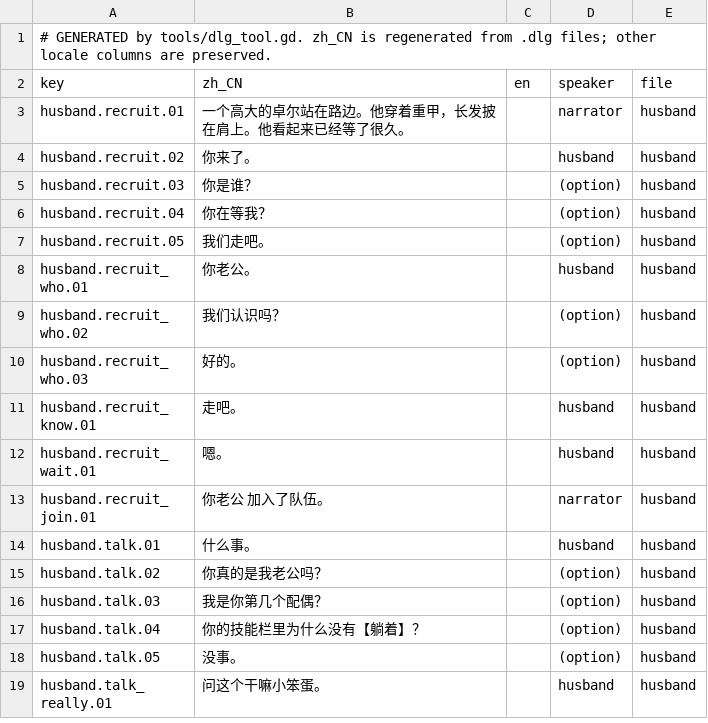
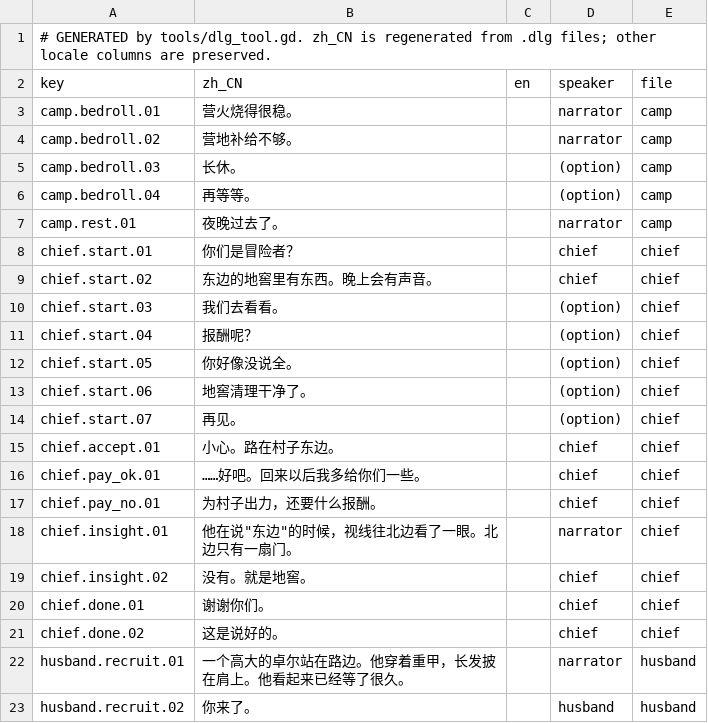
Before and after one commit to rdfzjack/InDev, a TSV file: data/text/dialogue.tsv, drawn as a sheet; only a part is shown; the shorter side is filled out with more unchanged rows; the diff covers the shown part only; the diff names each change by its address in the sheet, - before the commit and + after, or states it on an @@ line.

```diff
--- a/data/text/dialogue.tsv
+++ b/data/text/dialogue.tsv
+row 3: camp.bedroll.01 | 营火烧得很稳。 |  | narrator | camp
+row 4: camp.bedroll.02 | 营地补给不够。 |  | narrator | camp
+row 5: camp.bedroll.03 | 长休。 |  | (option) | camp
+row 6: camp.bedroll.04 | 再等等。 |  | (option) | camp
+row 7: camp.rest.01 | 夜晚过去了。 |  | narrator | camp
+row 8: chief.start.01 | 你们是冒险者？ |  | chief | chief
+row 9: chief.start.02 | 东边的地窖里有东西。晚上会有声音。 |  | chief | chief
+row 10: chief.start.03 | 我们去看看。 |  | (option) | chief
+row 11: chief.start.04 | 报酬呢？ |  | (option) | chief
+row 12: chief.start.05 | 你好像没说全。 |  | (option) | chief
+row 13: chief.start.06 | 地窖清理干净了。 |  | (option) | chief
+row 14: chief.start.07 | 再见。 |  | (option) | chief
+row 15: chief.accept.01 | 小心。路在村子东边。 |  | chief | chief
+row 16: chief.pay_ok.01 | ……好吧。回来以后我多给你们一些。 |  | chief | chief
+row 17: chief.pay_no.01 | 为村子出力，还要什么报酬。 |  | chief | chief
+row 18: chief.insight.01 | 他在说"东边"的时候，视线往北边看了一眼。北边只有一扇门。 |  | narrator | chief
+row 19: chief.insight.02 | 没有。就是地窖。 |  | chief | chief
+row 20: chief.done.01 | 谢谢你们。 |  | chief | chief
+row 21: chief.done.02 | 这是说好的。 |  | chief | chief
```
Also changed, not shown: 27 added rows elsewhere in this file, data/text/characters.tsv, data/text/narrator.tsv, 43 other files.
